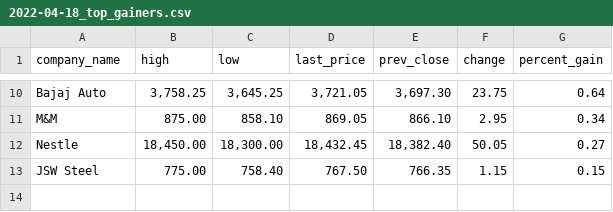
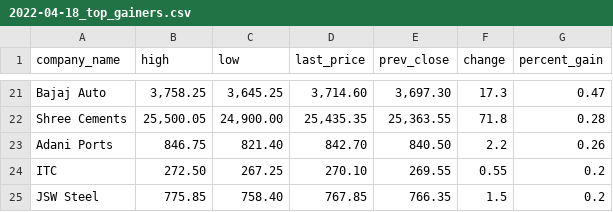
Before and after one commit to davan690/github-actions-temp, a CSV file: data/2022-04-18_top_gainers.csv, drawn as a sheet; only a part is shown, gaps mark what is left out; removed rows and columns are numbered as before the commit, all else as after; the diff covers the shown part only; the diff names each change by its address in the sheet, - before the commit and + after, or states it on an @@ line.

```diff
--- a/data/2022-04-18_top_gainers.csv
+++ b/data/2022-04-18_top_gainers.csv
-D21 (last_price): 3,721.05
+D21 (last_price): 3,714.60
-F21 (change): 23.75
+F21 (change): 17.3
-G21 (percent_gain): 0.64
+G21 (percent_gain): 0.47
-row 11: M&M | 875.00 | 858.10 | 869.05 | 866.10 | 2.95 | 0.34
-row 12: Nestle | 18,450.00 | 18,300.00 | 18,432.45 | 18,382.40 | 50.05 | 0.27
+row 22: Shree Cements | 25,500.05 | 24,900.00 | 25,435.35 | 25,363.55 | 71.8 | 0.28
+row 23: Adani Ports | 846.75 | 821.40 | 842.70 | 840.50 | 2.2 | 0.26
+row 24: ITC | 272.50 | 267.25 | 270.10 | 269.55 | 0.55 | 0.2
-B25 (high): 775.00
+B25 (high): 775.85
-D25 (last_price): 767.50
+D25 (last_price): 767.85
-F25 (change): 1.15
+F25 (change): 1.5
-G25 (percent_gain): 0.15
+G25 (percent_gain): 0.2
```
Also changed, not shown: 14 added rows, 3 removed rows and 17 edited cells elsewhere in this file.
